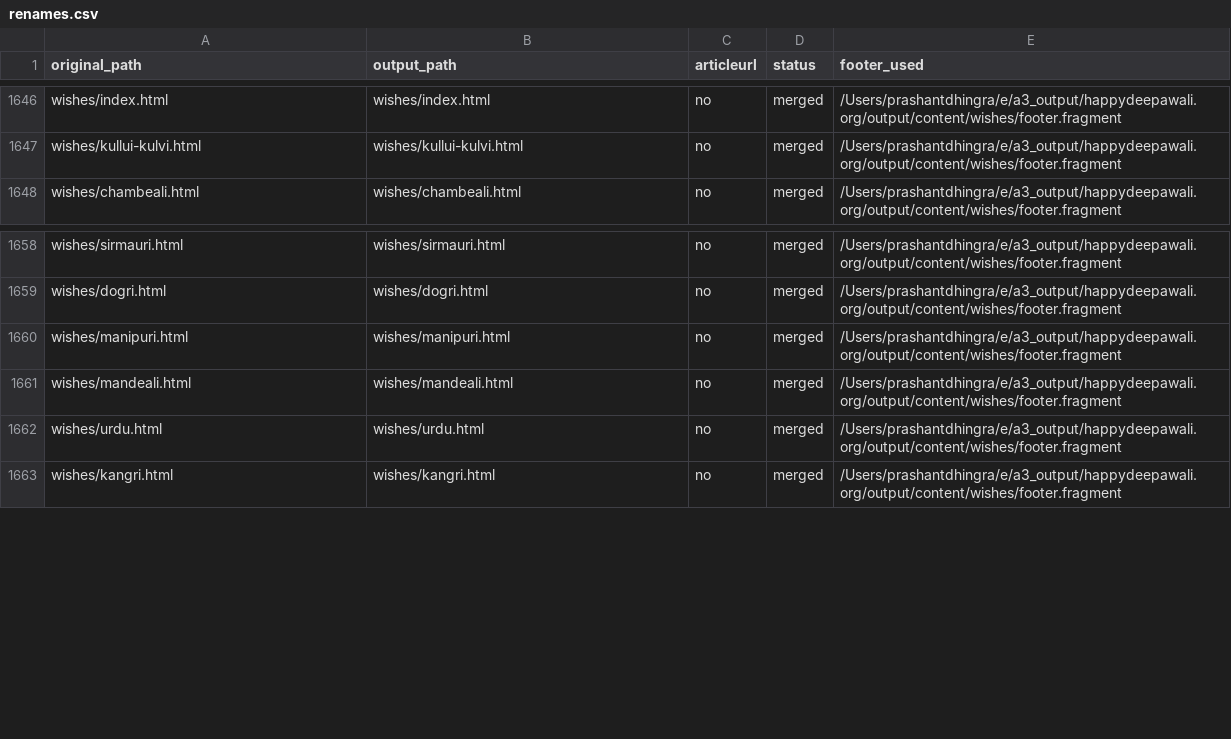
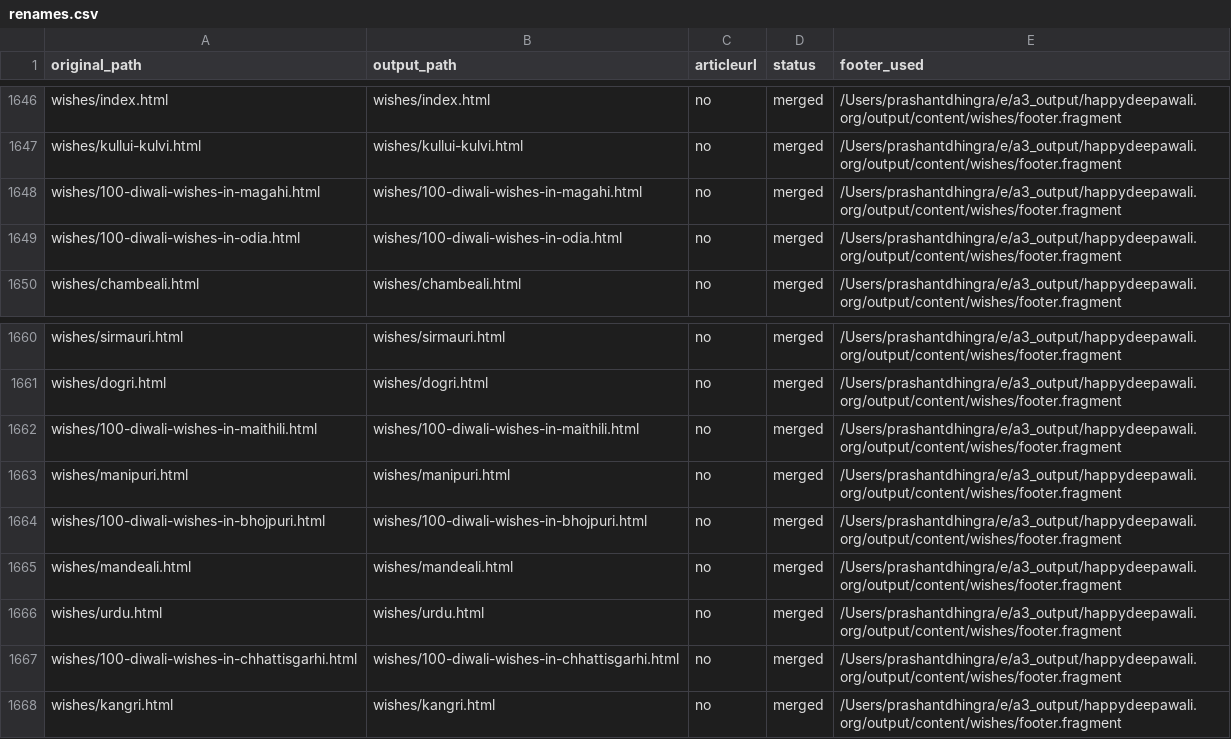
Before and after one commit to create-websites/happydeepawali, a CSV file: output/content/renames.csv, drawn as a sheet; only a part is shown, gaps mark what is left out; the diff names each change by its address in the sheet, - before the commit and + after, or states it on an @@ line.

Commit message:
Update site content

```diff
--- a/output/content/renames.csv
+++ b/output/content/renames.csv
+row 1648: wishes/100-diwali-wishes-in-magahi.html | wishes/100-diwali-wishes-in-magahi.html | no | merged | /Users/prashantdhingra/e/a3_output/happydeepawali.org/output/content/wishes/footer.fragment
+row 1649: wishes/100-diwali-wishes-in-odia.html | wishes/100-diwali-wishes-in-odia.html | no | merged | /Users/prashantdhingra/e/a3_output/happydeepawali.org/output/content/wishes/footer.fragment
+row 1662: wishes/100-diwali-wishes-in-maithili.html | wishes/100-diwali-wishes-in-maithili.html | no | merged | /Users/prashantdhingra/e/a3_output/happydeepawali.org/output/content/wishes/footer.fragment
+row 1664: wishes/100-diwali-wishes-in-bhojpuri.html | wishes/100-diwali-wishes-in-bhojpuri.html | no | merged | /Users/prashantdhingra/e/a3_output/happydeepawali.org/output/content/wishes/footer.fragment
+row 1667: wishes/100-diwali-wishes-in-chhattisgarhi.html | wishes/100-diwali-wishes-in-chhattisgarhi.html | no | merged | /Users/prashantdhingra/e/a3_output/happydeepawali.org/output/content/wishes/footer.fragment
```
Also changed, not shown: 41 other files.
